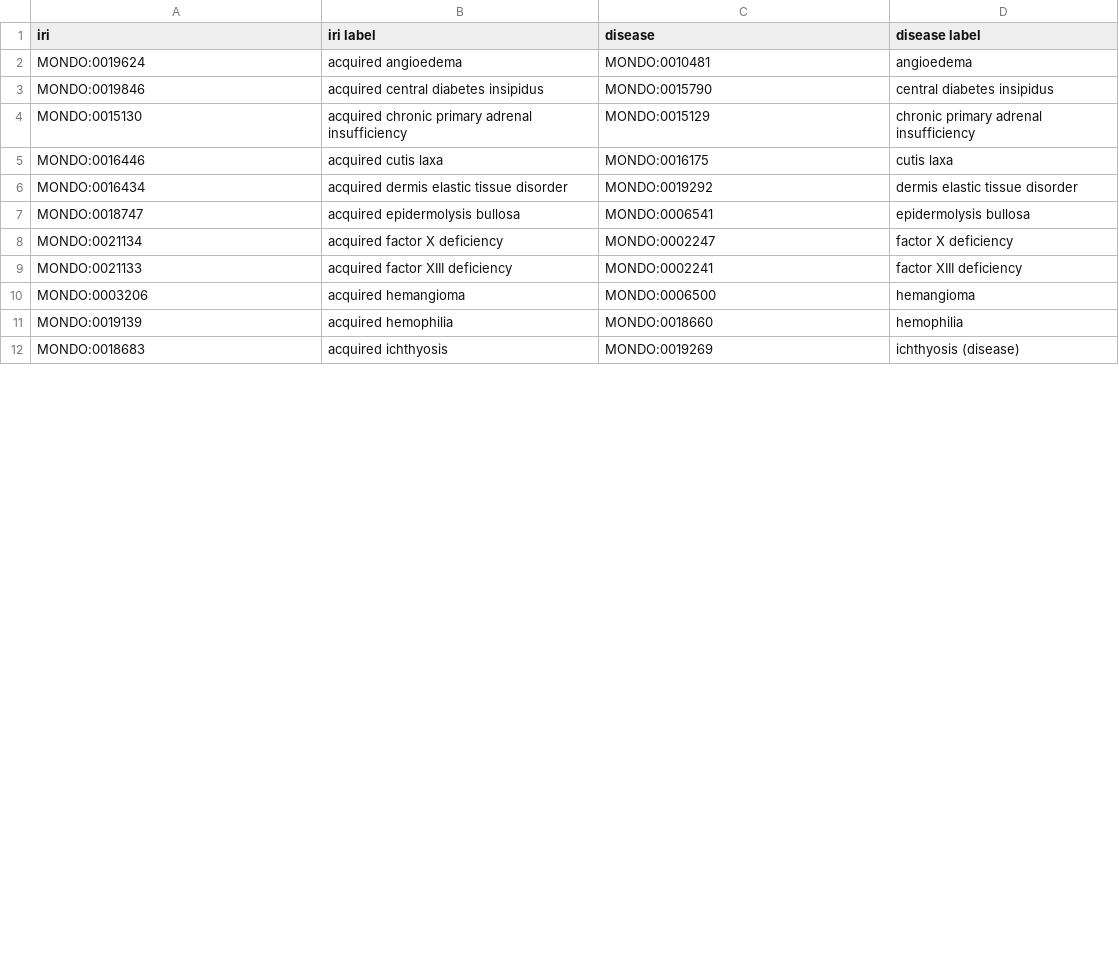
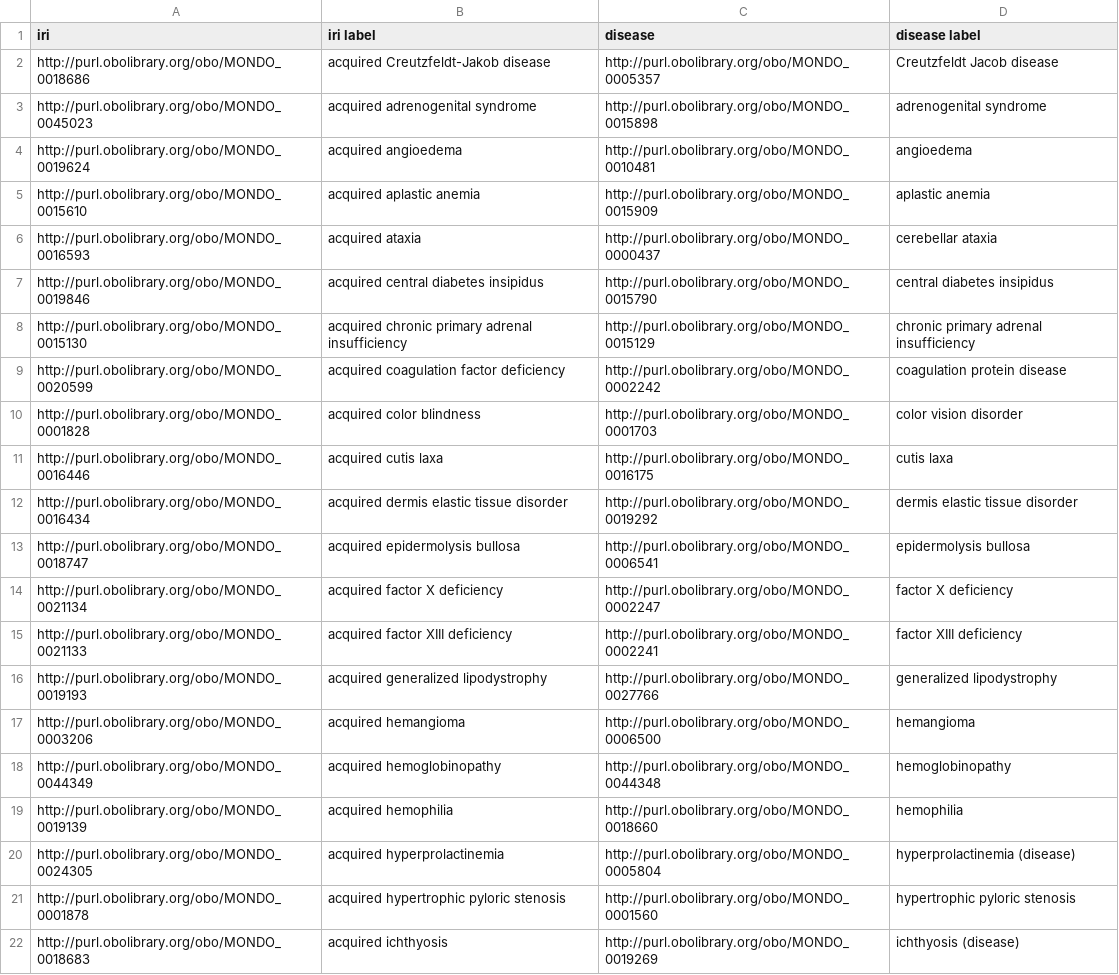
Before and after one commit to monarch-initiative/mondo, a CSV file: src/patterns/acquired.csv, drawn as a sheet; only a part is shown; the diff covers the shown part only.

```diff
--- a/src/patterns/acquired.csv
+++ b/src/patterns/acquired.csv
@@ -1,12 +1,22 @@
 iri,iri label,disease,disease label
-MONDO:0019624,acquired angioedema,MONDO:0010481,angioedema
-MONDO:0019846,acquired central diabetes insipidus,MONDO:0015790,central diabetes insipidus
-MONDO:0015130,acquired chronic primary adrenal insufficiency,MONDO:0015129,chronic primary adrenal insufficiency
-MONDO:0016446,acquired cutis laxa,MONDO:0016175,cutis laxa
-MONDO:0016434,acquired dermis elastic tissue disorder,MONDO:0019292,dermis elastic tissue disorder
-MONDO:0018747,acquired epidermolysis bullosa,MONDO:0006541,epidermolysis bullosa
-MONDO:0021134,acquired factor X deficiency,MONDO:0002247,factor X deficiency
-MONDO:0021133,acquired factor XIII deficiency,MONDO:0002241,factor XIII deficiency
-MONDO:0003206,acquired hemangioma,MONDO:0006500,hemangioma
-MONDO:0019139,acquired hemophilia,MONDO:0018660,hemophilia
-MONDO:0018683,acquired ichthyosis,MONDO:0019269,ichthyosis (disease)
+http://purl.obolibrary.org/obo/MONDO_0018686,acquired Creutzfeldt-Jakob disease,http://purl.obolibrary.org/obo/MONDO_0005357,Creutzfeldt Jacob disease
+http://purl.obolibrary.org/obo/MONDO_0045023,acquired adrenogenital syndrome,http://purl.obolibrary.org/obo/MONDO_0015898,adrenogenital syndrome
+http://purl.obolibrary.org/obo/MONDO_0019624,acquired angioedema,http://purl.obolibrary.org/obo/MONDO_0010481,angioedema
+http://purl.obolibrary.org/obo/MONDO_0015610,acquired aplastic anemia,http://purl.obolibrary.org/obo/MONDO_0015909,aplastic anemia
+http://purl.obolibrary.org/obo/MONDO_0016593,acquired ataxia,http://purl.obolibrary.org/obo/MONDO_0000437,cerebellar ataxia
+http://purl.obolibrary.org/obo/MONDO_0019846,acquired central diabetes insipidus,http://purl.obolibrary.org/obo/MONDO_0015790,central diabetes insipidus
+http://purl.obolibrary.org/obo/MONDO_0015130,acquired chronic primary adrenal insufficiency,http://purl.obolibrary.org/obo/MONDO_0015129,chronic primary adrenal insufficiency
+http://purl.obolibrary.org/obo/MONDO_0020599,acquired coagulation factor deficiency,http://purl.obolibrary.org/obo/MONDO_0002242,coagulation protein disease
+http://purl.obolibrary.org/obo/MONDO_0001828,acquired color blindness,http://purl.obolibrary.org/obo/MONDO_0001703,color vision disorder
+http://purl.obolibrary.org/obo/MONDO_0016446,acquired cutis laxa,http://purl.obolibrary.org/obo/MONDO_0016175,cutis laxa
+http://purl.obolibrary.org/obo/MONDO_0016434,acquired dermis elastic tissue disorder,http://purl.obolibrary.org/obo/MONDO_0019292,dermis elastic tissue disorder
+http://purl.obolibrary.org/obo/MONDO_0018747,acquired epidermolysis bullosa,http://purl.obolibrary.org/obo/MONDO_0006541,epidermolysis bullosa
+http://purl.obolibrary.org/obo/MONDO_0021134,acquired factor X deficiency,http://purl.obolibrary.org/obo/MONDO_0002247,factor X deficiency
+http://purl.obolibrary.org/obo/MONDO_0021133,acquired factor XIII deficiency,http://purl.obolibrary.org/obo/MONDO_0002241,factor XIII deficiency
+http://purl.obolibrary.org/obo/MONDO_0019193,acquired generalized lipodystrophy,http://purl.obolibrary.org/obo/MONDO_0027766,generalized lipodystrophy
+http://purl.obolibrary.org/obo/MONDO_0003206,acquired hemangioma,http://purl.obolibrary.org/obo/MONDO_0006500,hemangioma
+http://purl.obolibrary.org/obo/MONDO_0044349,acquired hemoglobinopathy,http://purl.obolibrary.org/obo/MONDO_0044348,hemoglobinopathy
+http://purl.obolibrary.org/obo/MONDO_0019139,acquired hemophilia,http://purl.obolibrary.org/obo/MONDO_0018660,hemophilia
+http://purl.obolibrary.org/obo/MONDO_0024305,acquired hyperprolactinemia,http://purl.obolibrary.org/obo/MONDO_0005804,hyperprolactinemia (disease)
+http://purl.obolibrary.org/obo/MONDO_0001878,acquired hypertrophic pyloric stenosis,http://purl.obolibrary.org/obo/MONDO_0001560,hypertrophic pyloric stenosis
+http://purl.obolibrary.org/obo/MONDO_0018683,acquired ichthyosis,http://purl.obolibrary.org/obo/MONDO_0019269,ichthyosis (disease)
```
Also changed, not shown: 15 added rows, 4 removed rows and 40 edited cells elsewhere in this file, src/patterns/acute.csv, src/patterns/chronic.csv, 48 other files.
